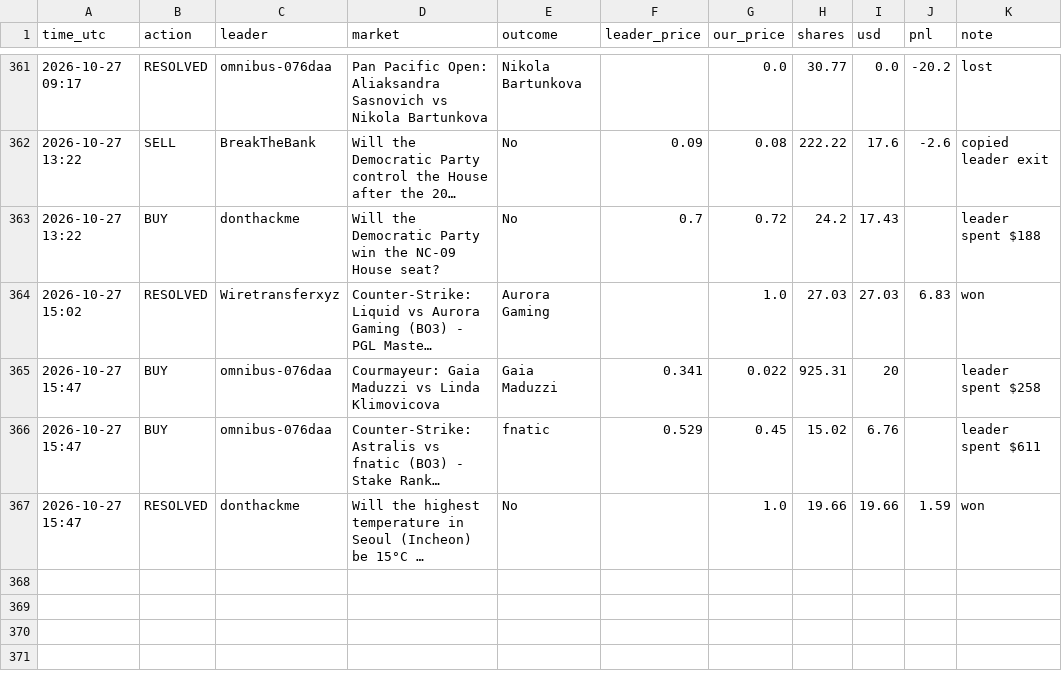
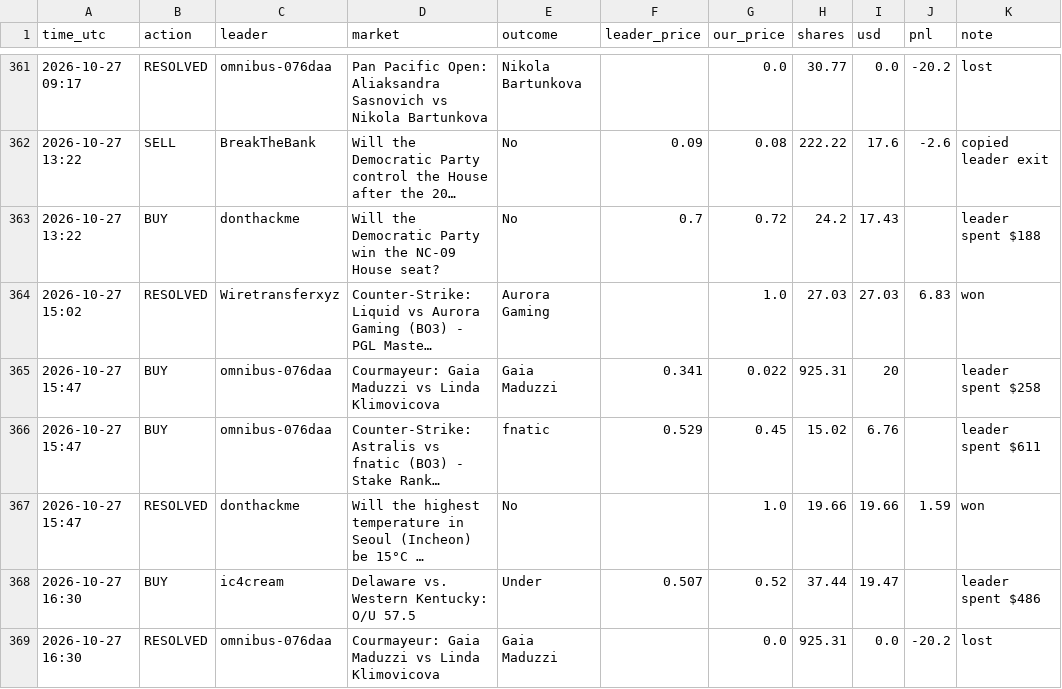
Before and after one commit to Duncan2k04/Polymarket-copybot, a CSV file: data/live_wide_trades.csv, drawn as a sheet; only a part is shown, gaps mark what is left out; long unchanged cells end in …; the diff names each change by its address in the sheet, - before the commit and + after, or states it on an @@ line.

Commit message:
live run 2026-10-27T16:31Z

```diff
--- a/data/live_wide_trades.csv
+++ b/data/live_wide_trades.csv
+row 368: 2026-10-27 16:30 | BUY | ic4cream | Delaware vs. Western Kentucky: O/U 57.5 | Under | 0.507 | 0.52 | 37.44 | 19.47 |  | leader spent $486
+row 369: 2026-10-27 16:30 | RESOLVED | omnibus-076daa | Courmayeur: Gaia Maduzzi vs Linda Klimovicova | Gaia Maduzzi |  | 0.0 | 925.31 | 0.0 | -20.2 | lost
```
Also changed, not shown: data/live_top5_equity.csv, data/live_wide_equity.csv, 5 other files.
